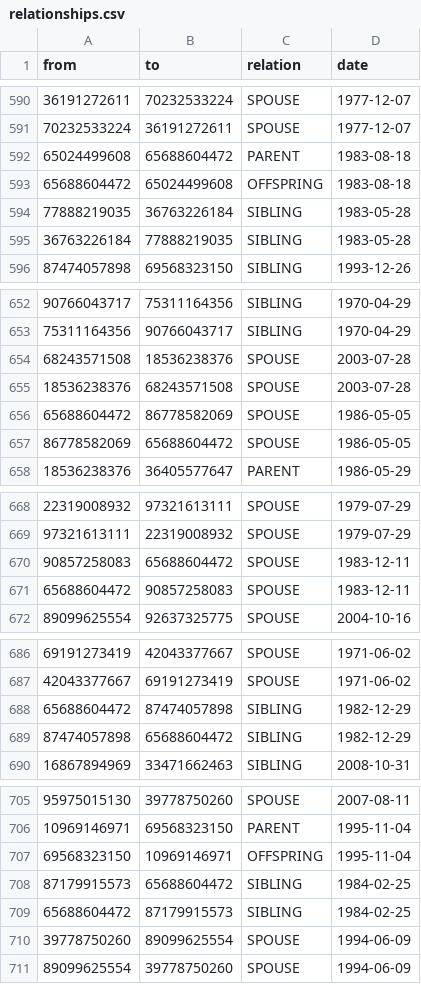
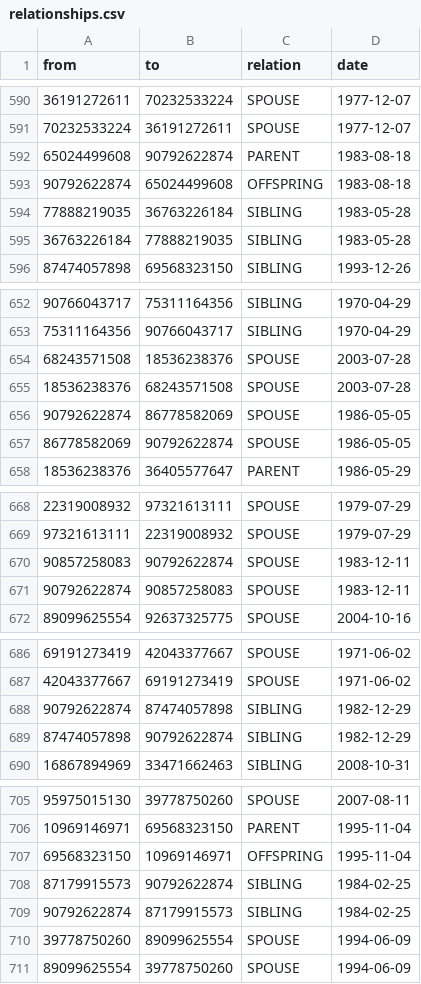
Before and after one commit to alihjhh/project, a CSV file: data/relationships.csv, drawn as a sheet; only a part is shown, gaps mark what is left out; the diff covers the shown part only.

```diff
--- a/data/relationships.csv
+++ b/data/relationships.csv
@@ -591,4 +591,4 @@
 "70232533224","36191272611","SPOUSE","1977-12-07"
-"65024499608","65688604472","PARENT","1983-08-18"
-"65688604472","65024499608","OFFSPRING","1983-08-18"
+"65024499608","90792622874","PARENT","1983-08-18"
+"90792622874","65024499608","OFFSPRING","1983-08-18"
 "77888219035","36763226184","SIBLING","1983-05-28"
@@ -655,4 +655,4 @@
 "18536238376","68243571508","SPOUSE","2003-07-28"
-"65688604472","86778582069","SPOUSE","1986-05-05"
-"86778582069","65688604472","SPOUSE","1986-05-05"
+"90792622874","86778582069","SPOUSE","1986-05-05"
+"86778582069","90792622874","SPOUSE","1986-05-05"
 "18536238376","36405577647","PARENT","1986-05-29"
@@ -669,4 +669,4 @@
 "97321613111","22319008932","SPOUSE","1979-07-29"
-"90857258083","65688604472","SPOUSE","1983-12-11"
-"65688604472","90857258083","SPOUSE","1983-12-11"
+"90857258083","90792622874","SPOUSE","1983-12-11"
+"90792622874","90857258083","SPOUSE","1983-12-11"
 "89099625554","92637325775","SPOUSE","2004-10-16"
@@ -687,4 +687,4 @@
 "42043377667","69191273419","SPOUSE","1971-06-02"
-"65688604472","87474057898","SIBLING","1982-12-29"
-"87474057898","65688604472","SIBLING","1982-12-29"
+"90792622874","87474057898","SIBLING","1982-12-29"
+"87474057898","90792622874","SIBLING","1982-12-29"
 "16867894969","33471662463","SIBLING","2008-10-31"
@@ -707,4 +707,4 @@
 "69568323150","10969146971","OFFSPRING","1995-11-04"
-"87179915573","65688604472","SIBLING","1984-02-25"
-"65688604472","87179915573","SIBLING","1984-02-25"
+"87179915573","90792622874","SIBLING","1984-02-25"
+"90792622874","87179915573","SIBLING","1984-02-25"
 "39778750260","89099625554","SPOUSE","1994-06-09"
```
Also changed, not shown: 24 edited cells elsewhere in this file.
